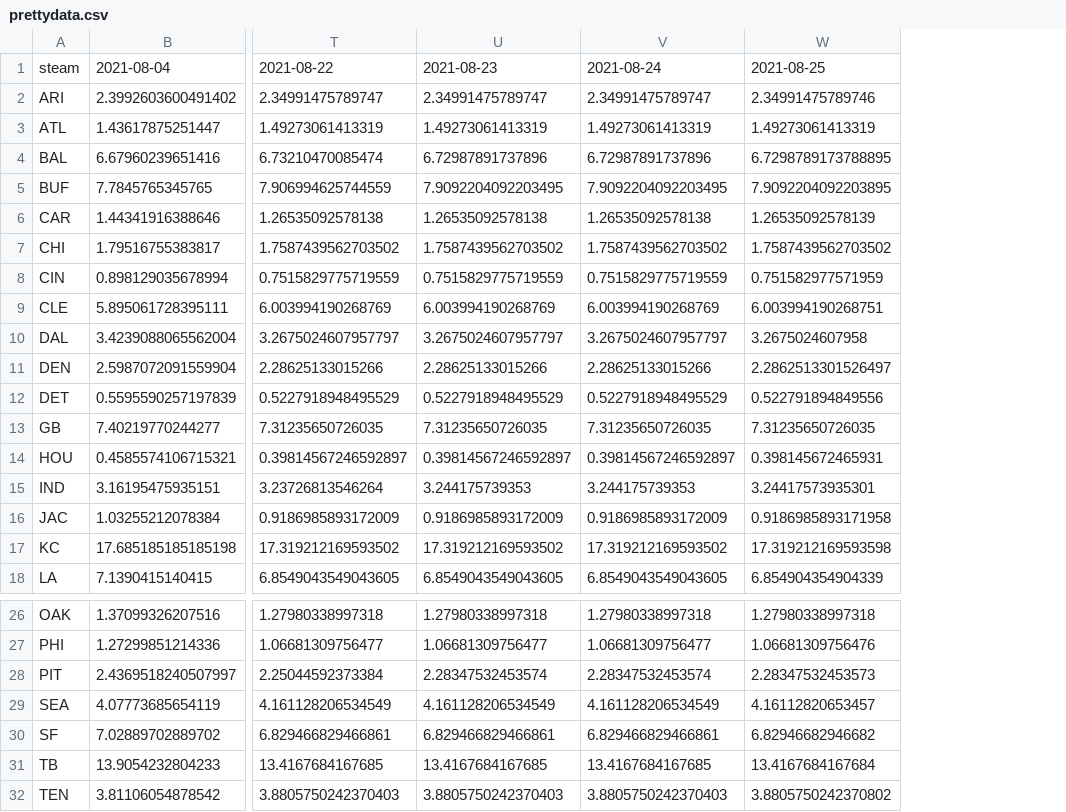
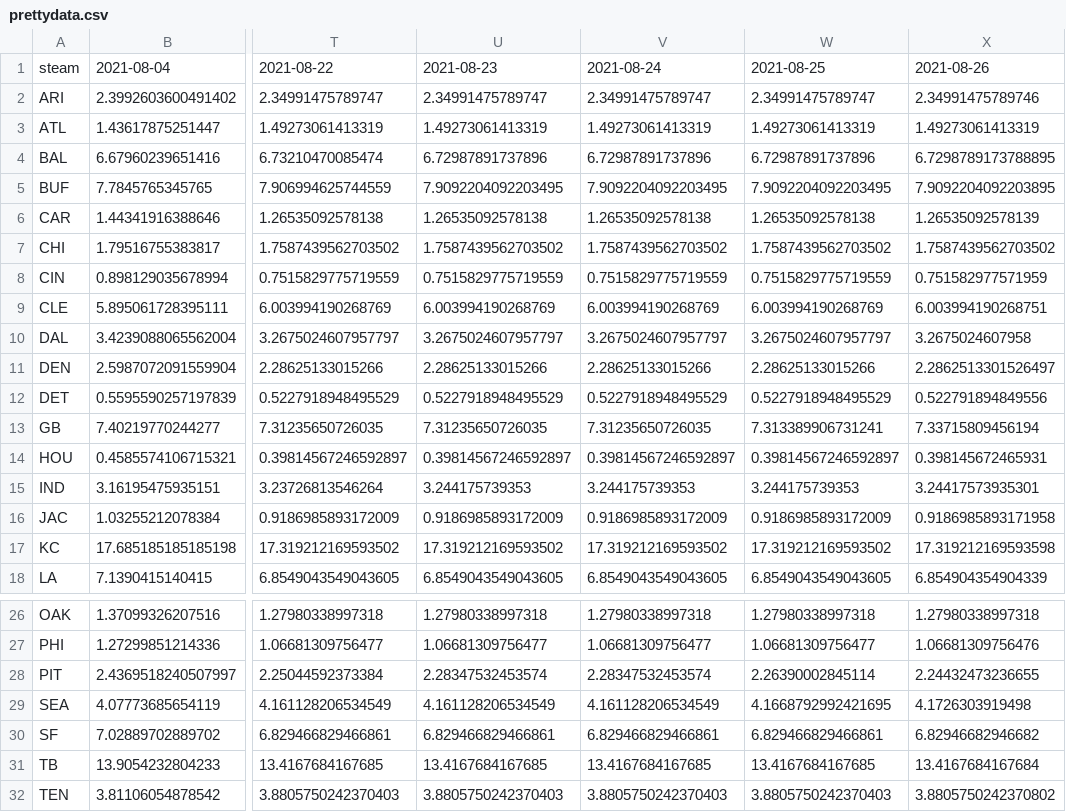
Before and after one commit to howardbp/tmp, a CSV file: prettydata.csv, drawn as a sheet; only a part is shown, gaps mark what is left out; addresses are those after the commit; the diff names each change by its address in the sheet, - before the commit and + after, or states it on an @@ line.

Commit message:
push csv

```diff
--- a/prettydata.csv
+++ b/prettydata.csv
+column W, rows 1-18: 2021-08-25 | 2.34991475789747 | 1.49273061413319 | 6.72987891737896 | 7.9092204092203495 | 1.26535092578138 | 1.7587439562703502 | 0.7515829775719559 | 6.003994190268769 | 3.2675024607957797 | 2.28625133015266 | 0.5227918948495529 | 7.313389906731241 | 0.39814567246592897 | 3.244175739353 | 0.9186985893172009 | 17.319212169593502 | 6.8549043549043605; rows 26-32: 1.27980338997318 | 1.06681309756477 | 2.26390002845114 | 4.1668792992421695 | 6.829466829466861 | 13.4167684167685 | 3.8805750242370403
-X1: 2021-08-25
+X1: 2021-08-26
-X13: 7.31235650726035
+X13: 7.33715809456194
-X28: 2.28347532453573
+X28: 2.24432473236655
-X29: 4.16112820653457
+X29: 4.1726303919498
```
